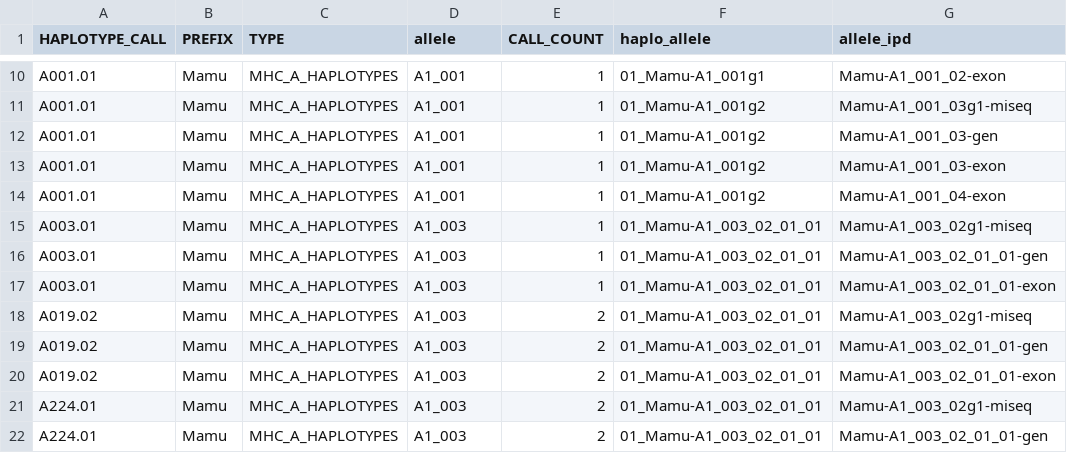
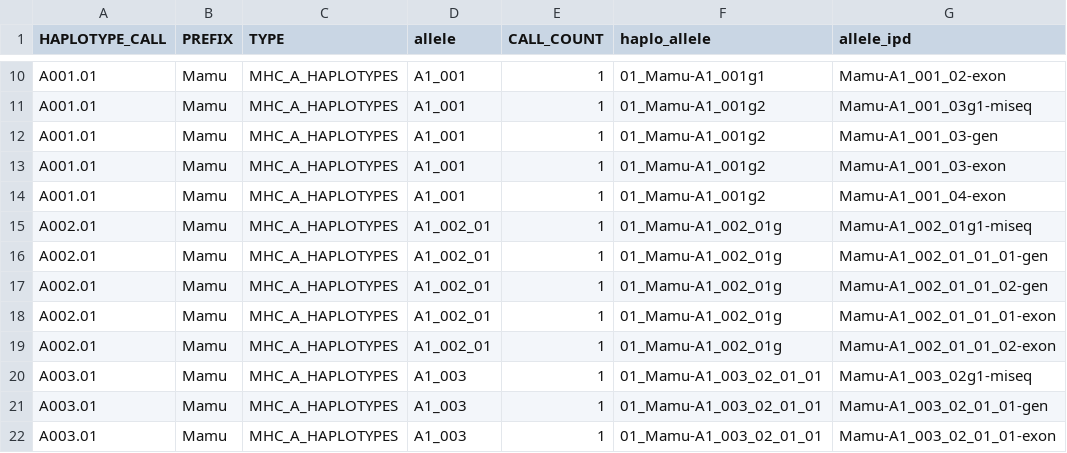
Before and after one commit to dholab/nf-iWES, a CSV file: resources/mamu/haplotype_lookup.csv, drawn as a sheet; only a part is shown, gaps mark what is left out; the shorter side is filled out with more unchanged rows.

```diff
--- a/resources/mamu/haplotype_lookup.csv
+++ b/resources/mamu/haplotype_lookup.csv
@@ -14,2 +14,7 @@ A001.01,Mamu,MHC_A_HAPLOTYPES,A1_001,1,01_Mamu-A1_001g2,Mamu-A1_001_03-exon
 A001.01,Mamu,MHC_A_HAPLOTYPES,A1_001,1,01_Mamu-A1_001g2,Mamu-A1_001_04-exon
+A002.01,Mamu,MHC_A_HAPLOTYPES,A1_002_01,1,01_Mamu-A1_002_01g,Mamu-A1_002_01g1-miseq
+A002.01,Mamu,MHC_A_HAPLOTYPES,A1_002_01,1,01_Mamu-A1_002_01g,Mamu-A1_002_01_01_01-gen
+A002.01,Mamu,MHC_A_HAPLOTYPES,A1_002_01,1,01_Mamu-A1_002_01g,Mamu-A1_002_01_01_02-gen
+A002.01,Mamu,MHC_A_HAPLOTYPES,A1_002_01,1,01_Mamu-A1_002_01g,Mamu-A1_002_01_01_01-exon
+A002.01,Mamu,MHC_A_HAPLOTYPES,A1_002_01,1,01_Mamu-A1_002_01g,Mamu-A1_002_01_01_02-exon
 A003.01,Mamu,MHC_A_HAPLOTYPES,A1_003,1,01_Mamu-A1_003_02_01_01,Mamu-A1_003_02g1-miseq
```
Also changed, not shown: 26 other files.
